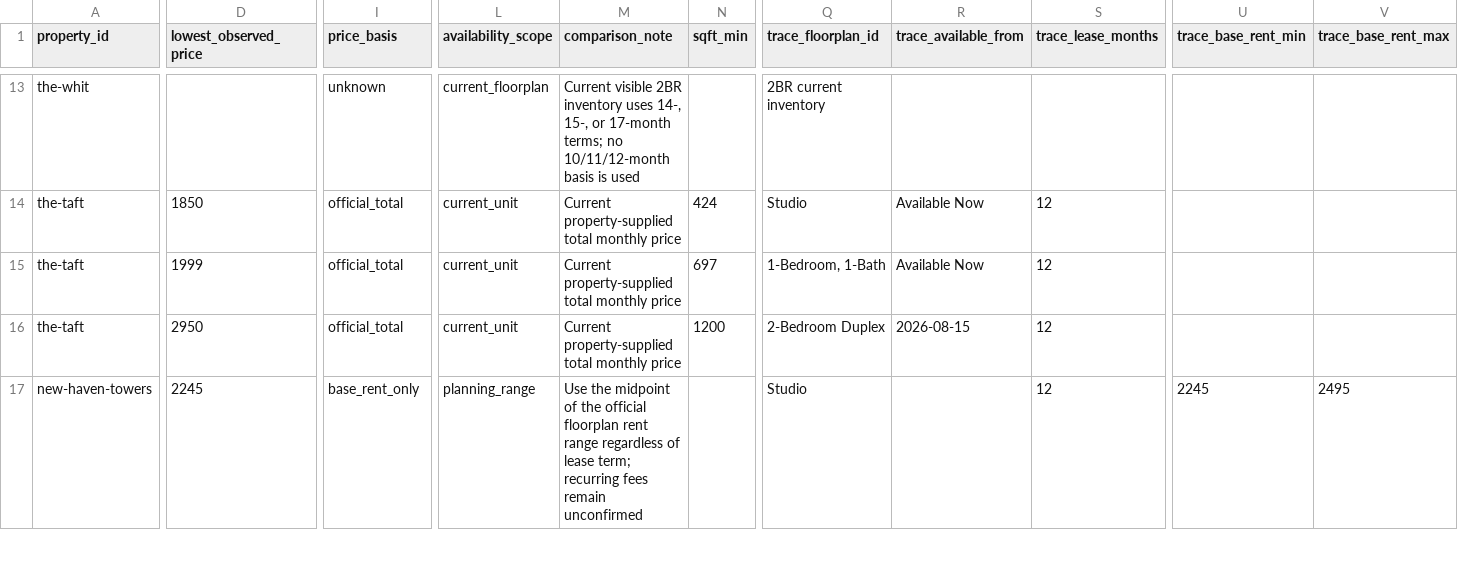
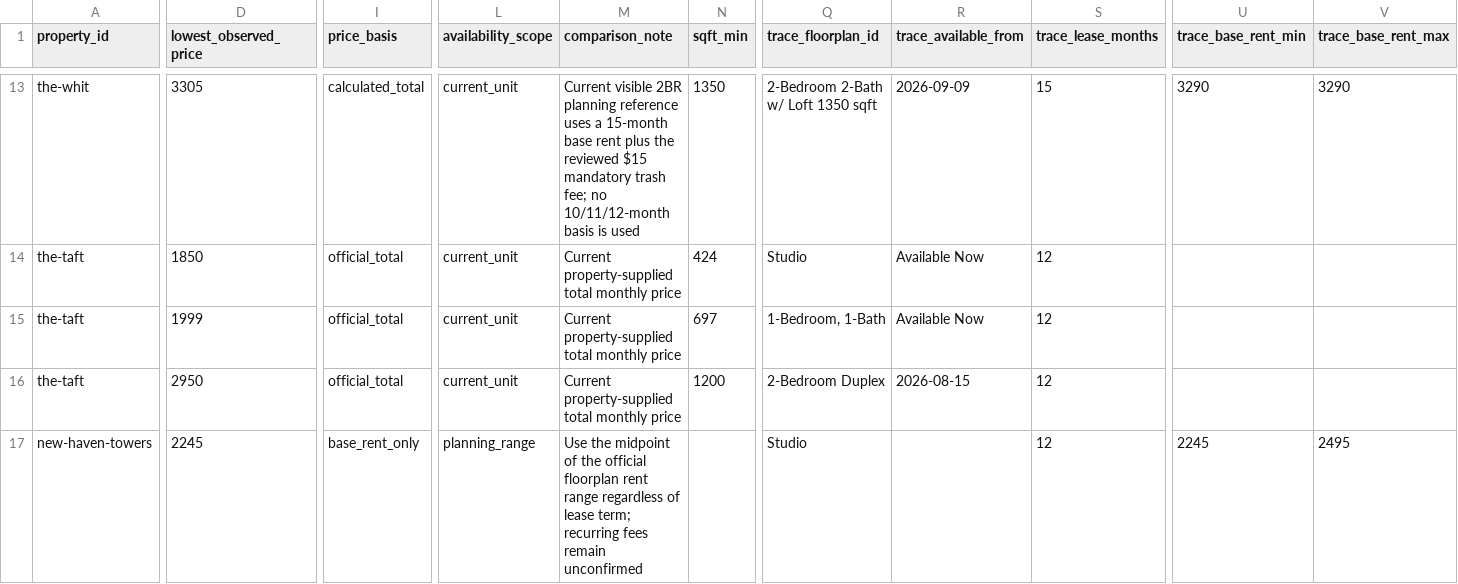
Before and after one commit to XY-Vince/nhv-apartment-fit-checker, a CSV file: data/availability_price_snapshot_2026-07-29.csv, drawn as a sheet; only a part is shown, gaps mark what is left out; the diff covers the shown part only; the diff names each change by its address in the sheet, - before the commit and + after, or states it on an @@ line.

```diff
--- a/data/availability_price_snapshot_2026-07-29.csv
+++ b/data/availability_price_snapshot_2026-07-29.csv
-D13 (lowest_observed_price): (empty)
+D13 (lowest_observed_price): 3305
-I13 (price_basis): unknown
+I13 (price_basis): calculated_total
-L13 (availability_scope): current_floorplan
+L13 (availability_scope): current_unit
-M13 (comparison_note): …visible 2BR inventory uses 14-, 15-, or 17-month terms; no 10/11/12-month…
+M13 (comparison_note): …visible 2BR planning reference uses a 15-month base rent plus the reviewed $15 mandatory trash fee; no 10/11/12-month…
-N13 (sqft_min): (empty)
+N13 (sqft_min): 1350
-Q13 (trace_floorplan_id): 2BR current inventory
+Q13 (trace_floorplan_id): 2-Bedroom 2-Bath w/ Loft 1350 sqft
-R13 (trace_available_from): (empty)
+R13 (trace_available_from): 2026-09-09
-S13 (trace_lease_months): (empty)
+S13 (trace_lease_months): 15
-U13 (trace_base_rent_min): (empty)
+U13 (trace_base_rent_min): 3290
-V13 (trace_base_rent_max): (empty)
+V13 (trace_base_rent_max): 3290
```
Also changed, not shown: 38 edited cells elsewhere in this file, data/candidate_properties_review_2026-07-27.csv, 4 other files.
